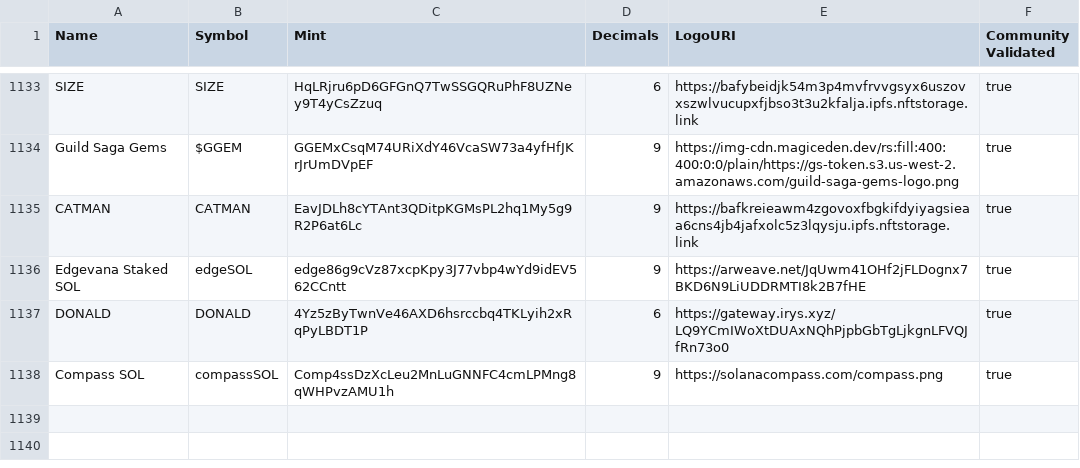
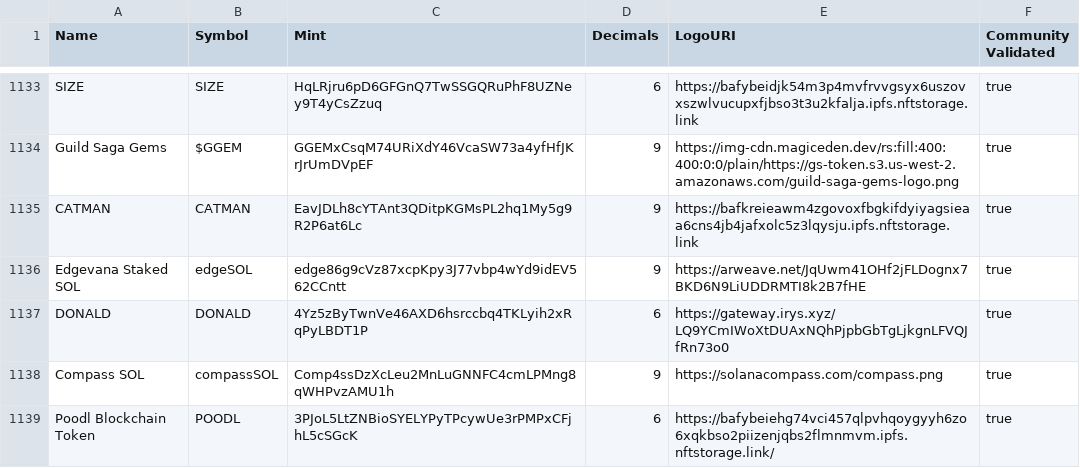
Before and after one commit to jup-ag/token-list, a CSV file: validated-tokens.csv, drawn as a sheet; only a part is shown, gaps mark what is left out.

Commit message:
Please validate Poodl Blockchain Token

```diff
--- a/validated-tokens.csv
+++ b/validated-tokens.csv
@@ -1138 +1138,2 @@ DONALD,DONALD,4Yz5zByTwnVe46AXD6hsrccbq4TKLyih2xRqPyLBDT1P,6,https://gateway.iry
 Compass SOL,compassSOL,Comp4ssDzXcLeu2MnLuGNNFC4cmLPMng8qWHPvzAMU1h,9,https://solanacompass.com/compass.png,true
+Poodl Blockchain Token,POODL,3PJoL5LtZNBioSYELYPyTPcywUe3rPMPxCFjhL5cSGcK,6,https://bafybeiehg74vci457qlpvhqoygyyh6zo6xqkbso2piizenjqbs2flmnmvm.ipfs.nftstorage.link/,true
```
